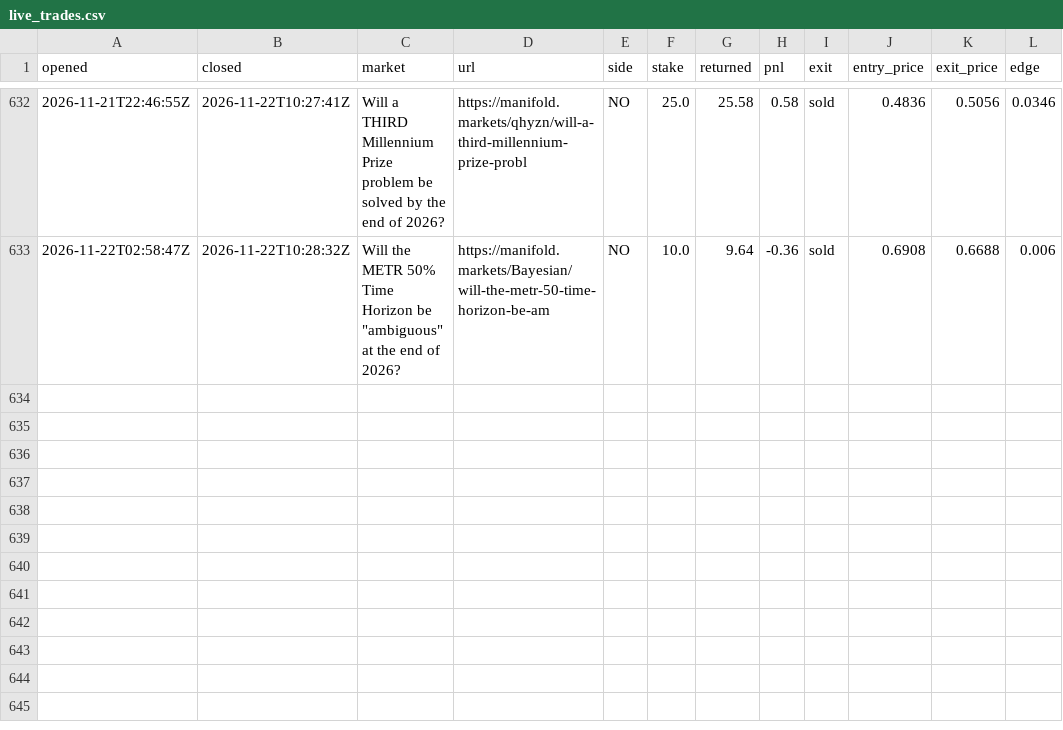
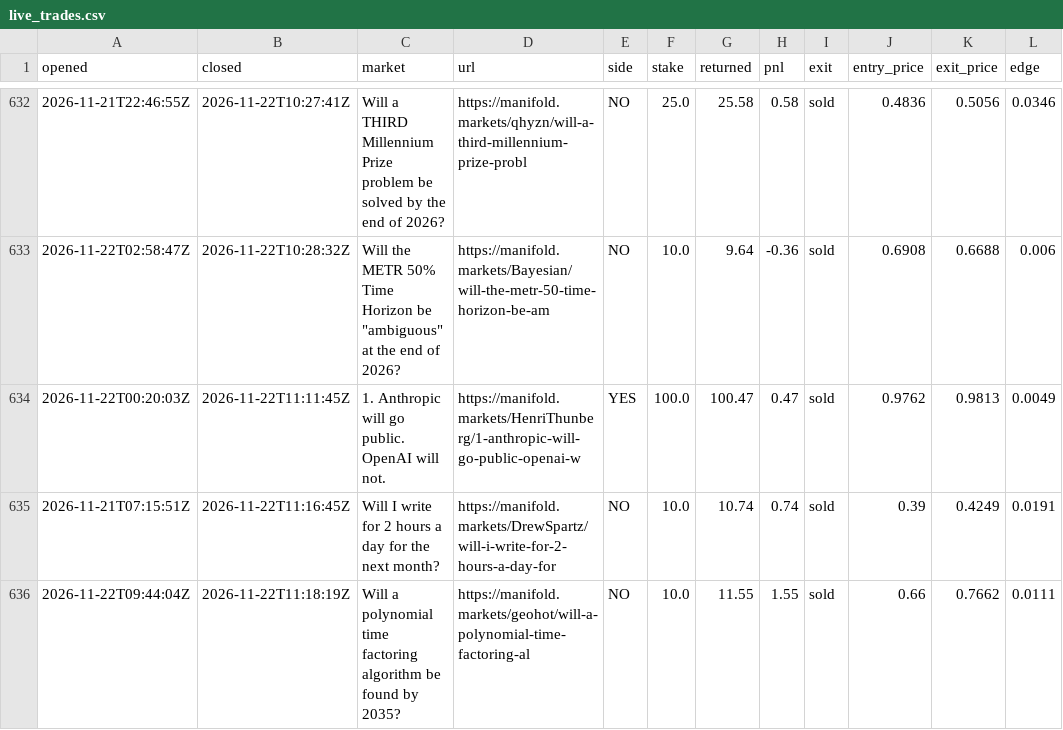
Before and after one commit to evanwang810/cron-loop, a CSV file: live_trades.csv, drawn as a sheet; only a part is shown, gaps mark what is left out; the diff names each change by its address in the sheet, - before the commit and + after, or states it on an @@ line.

```diff
--- a/live_trades.csv
+++ b/live_trades.csv
+row 634: 2026-11-22T00:20:03Z | 2026-11-22T11:11:45Z | 1. Anthropic will go public. OpenAI will not. | https://manifold.markets/HenriThunberg/1-anthropic-will-go-public-openai-w | YES | 100.0 | 100.47 | 0.47 | sold | 0.9762 | 0.9813 | 0.0049
+row 635: 2026-11-21T07:15:51Z | 2026-11-22T11:16:45Z | Will I write for 2 hours a day for the next month? | https://manifold.markets/DrewSpartz/will-i-write-for-2-hours-a-day-for | NO | 10.0 | 10.74 | 0.74 | sold | 0.39 | 0.4249 | 0.0191
+row 636: 2026-11-22T09:44:04Z | 2026-11-22T11:18:19Z | Will a polynomial time factoring algorithm be found by 2035? | https://manifold.markets/geohot/will-a-polynomial-time-factoring-al | NO | 10.0 | 11.55 | 1.55 | sold | 0.66 | 0.7662 | 0.0111
```
Also changed, not shown: live_equity.csv, 1 other file.
